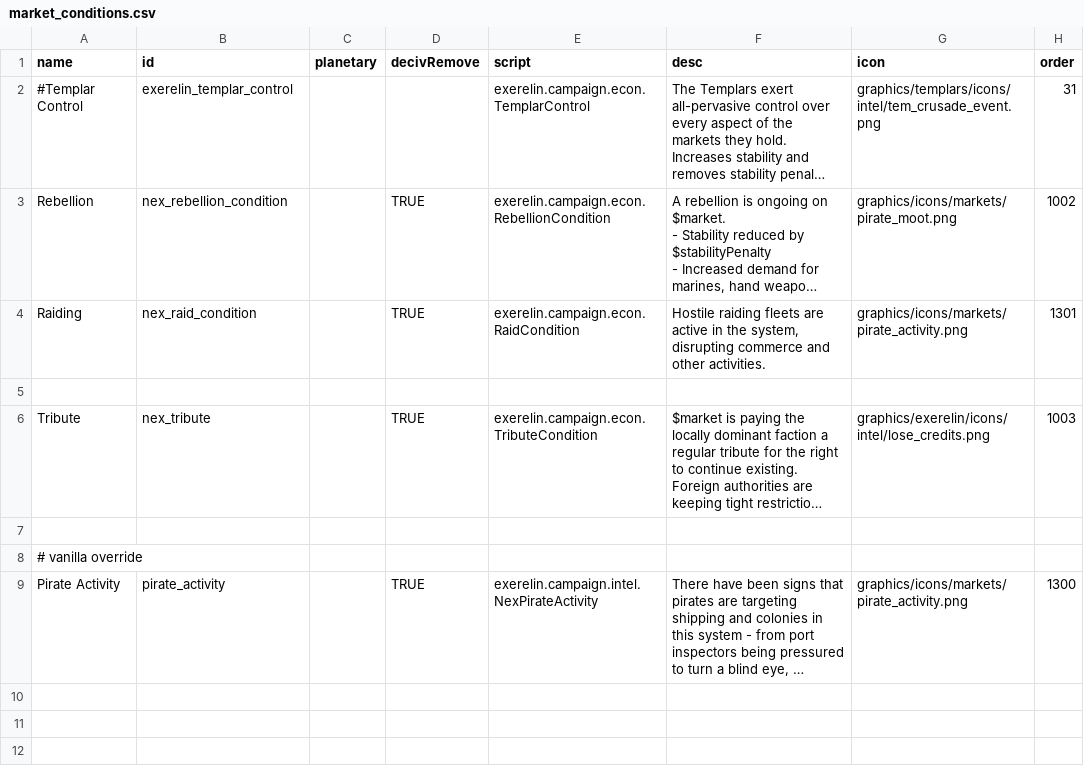
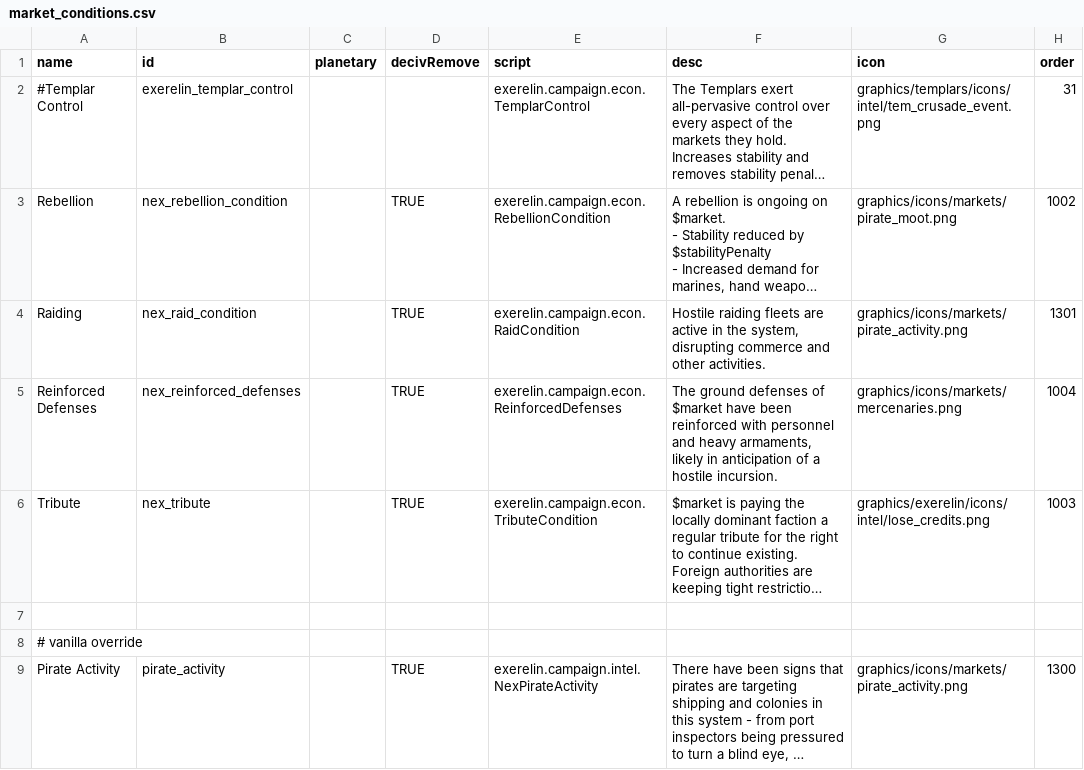
Before and after one commit to Histidine91/Nexerelin, a CSV file: data/campaign/market_conditions.csv, drawn as a sheet; long unchanged cells end in …; the diff names each change by its address in the sheet, - before the commit and + after, or states it on an @@ line.

```diff
--- a/data/campaign/market_conditions.csv
+++ b/data/campaign/market_conditions.csv
-row 5: (empty)
+row 5: Reinforced Defenses | nex_reinforced_defenses |  | TRUE | exerelin.campaign.econ.ReinforcedDefenses | The ground defenses of $market have been reinforced with personnel and heavy armaments, likely in anticipation of a hostile incursion. | graphics/icons/markets/mercenaries.png | 1004
```
Also changed, not shown: data/campaign/rules.csv, 4 other files.
